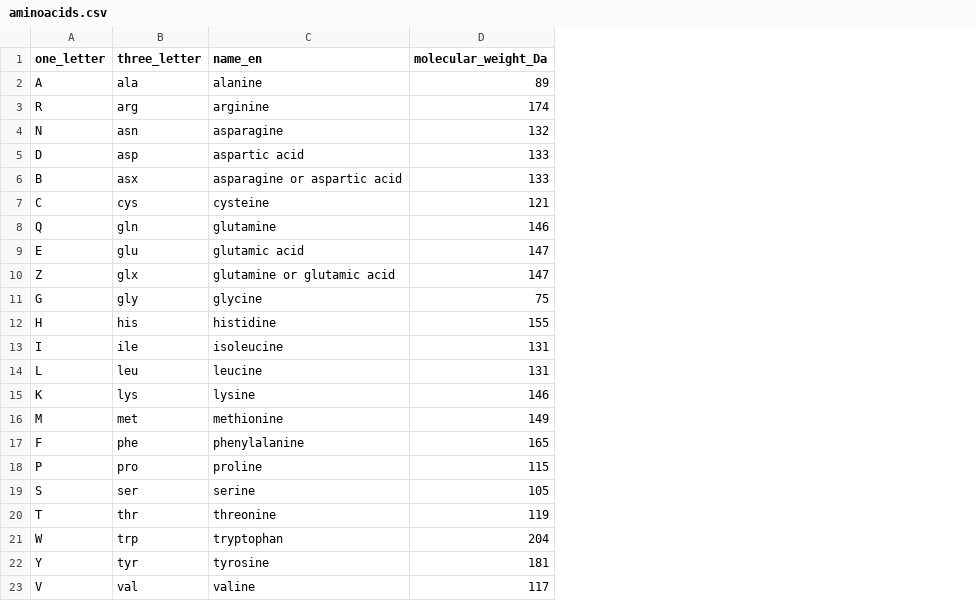
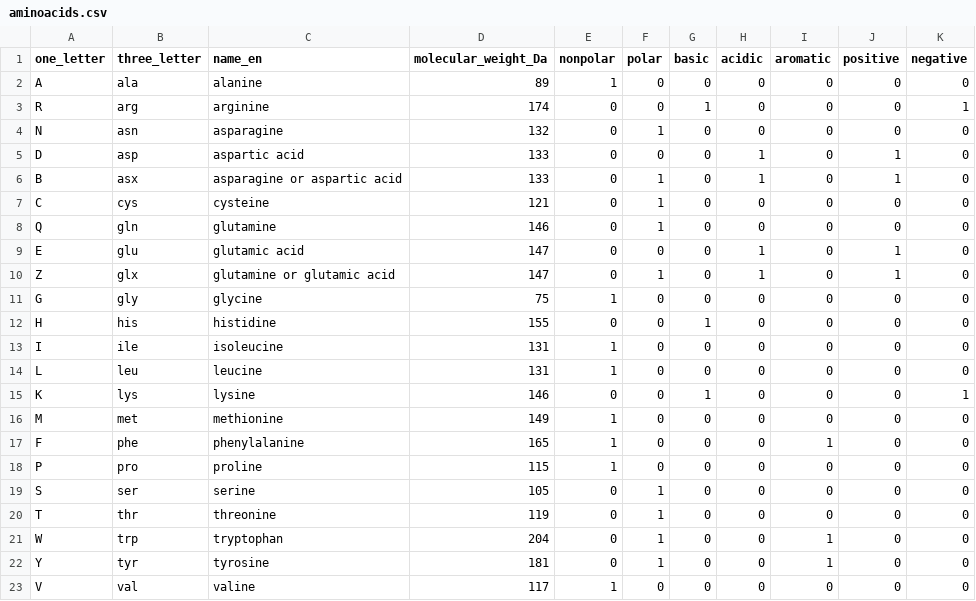
Before and after one commit to gmagannaDevelop/Annotathon, a CSV file: assets/aminoacids.csv, drawn as a sheet; the diff names each change by its address in the sheet, - before the commit and + after, or states it on an @@ line.

Commit message:
:bento: Update amino acid table.
Added polar properties.

```diff
--- a/assets/aminoacids.csv
+++ b/assets/aminoacids.csv
+column E (nonpolar), rows 2-23: 1 | 0 | 0 | 0 | 0 | 0 | 0 | 0 | 0 | 1 | 0 | 1 | 1 | 0 | 1 | 1 | 1 | 0 | 0 | 0 | 0 | 1
+column F (polar), rows 2-23: 0 | 0 | 1 | 0 | 1 | 1 | 1 | 0 | 1 | 0 | 0 | 0 | 0 | 0 | 0 | 0 | 0 | 1 | 1 | 1 | 1 | 0
+column G (basic), rows 2-23: 0 | 1 | 0 | 0 | 0 | 0 | 0 | 0 | 0 | 0 | 1 | 0 | 0 | 1 | 0 | 0 | 0 | 0 | 0 | 0 | 0 | 0
+column H (acidic), rows 2-23: 0 | 0 | 0 | 1 | 1 | 0 | 0 | 1 | 1 | 0 | 0 | 0 | 0 | 0 | 0 | 0 | 0 | 0 | 0 | 0 | 0 | 0
+column I (aromatic), rows 2-23: 0 | 0 | 0 | 0 | 0 | 0 | 0 | 0 | 0 | 0 | 0 | 0 | 0 | 0 | 0 | 1 | 0 | 0 | 0 | 1 | 1 | 0
+column J (positive), rows 2-23: 0 | 0 | 0 | 1 | 1 | 0 | 0 | 1 | 1 | 0 | 0 | 0 | 0 | 0 | 0 | 0 | 0 | 0 | 0 | 0 | 0 | 0
+column K (negative), rows 2-23: 0 | 1 | 0 | 0 | 0 | 0 | 0 | 0 | 0 | 0 | 0 | 0 | 0 | 1 | 0 | 0 | 0 | 0 | 0 | 0 | 0 | 0
```
